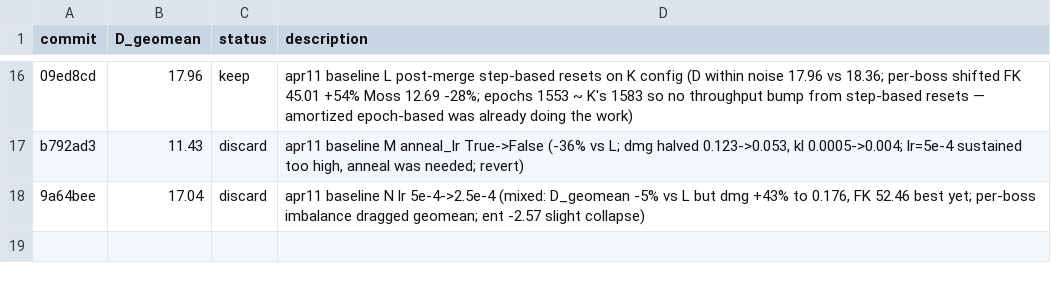
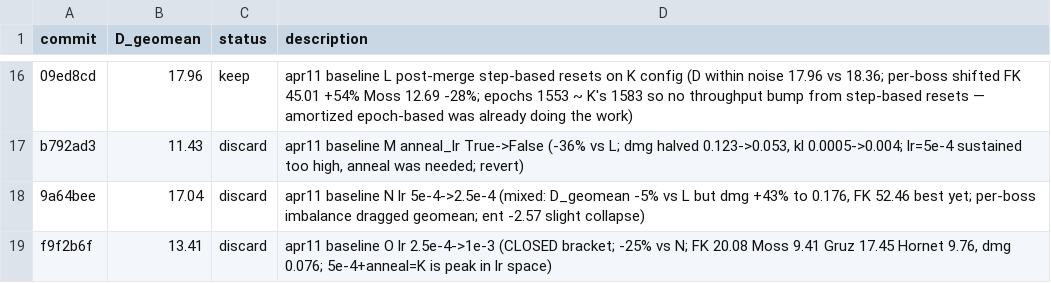
Before and after one commit to Ramora0/FullKnight, a TSV file: autoresearch/results.tsv, drawn as a sheet; only a part is shown, gaps mark what is left out; the diff names each change by its address in the sheet, - before the commit and + after, or states it on an @@ line.

```diff
--- a/autoresearch/results.tsv
+++ b/autoresearch/results.tsv
+row 19: f9f2b6f | 13.41 | discard | apr11 baseline O lr 2.5e-4->1e-3 (CLOSED bracket; -25% vs N; FK 20.08 Moss 9.41 Gruz 17.45 Hornet 9.76, dmg 0.076; 5e-4+anneal=K is peak in lr space)
```
Also changed, not shown: 1 other file.
